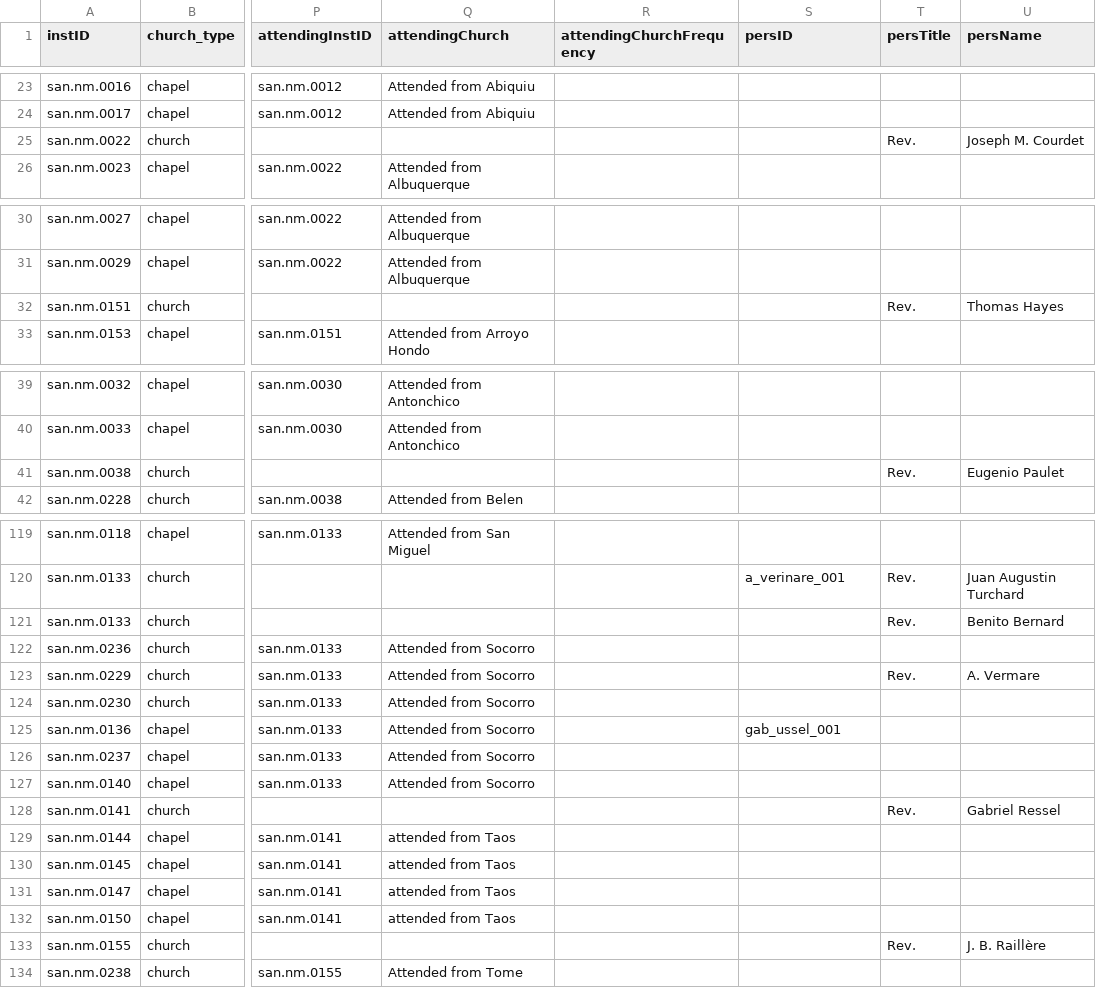
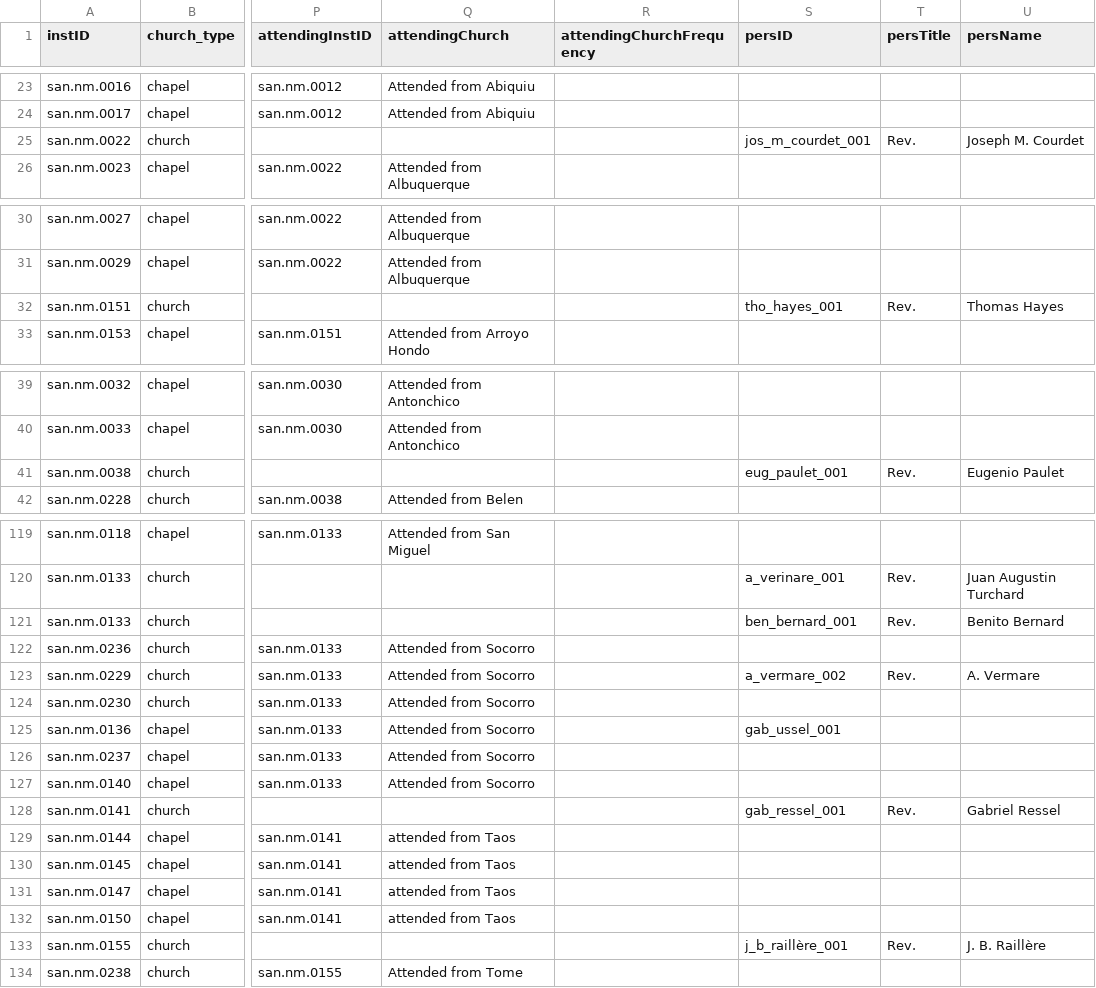
Before and after one commit to YuchenX063/Almanacs-Preprocess, a CSV file: processed/SantaFe1864.csv, drawn as a sheet; only a part is shown, gaps mark what is left out; the diff covers the shown part only; the diff names each change by its address in the sheet, - before the commit and + after, or states it on an @@ line.

```diff
--- a/processed/SantaFe1864.csv
+++ b/processed/SantaFe1864.csv
-S25 (persID): (empty)
+S25 (persID): jos_m_courdet_001
-S32 (persID): (empty)
+S32 (persID): tho_hayes_001
-S41 (persID): (empty)
+S41 (persID): eug_paulet_001
-S121 (persID): (empty)
+S121 (persID): ben_bernard_001
-S123 (persID): (empty)
+S123 (persID): a_vermare_002
-S128 (persID): (empty)
+S128 (persID): gab_ressel_001
-S133 (persID): (empty)
+S133 (persID): j_b_raillère_001
```
Also changed, not shown: 12 edited cells elsewhere in this file.
